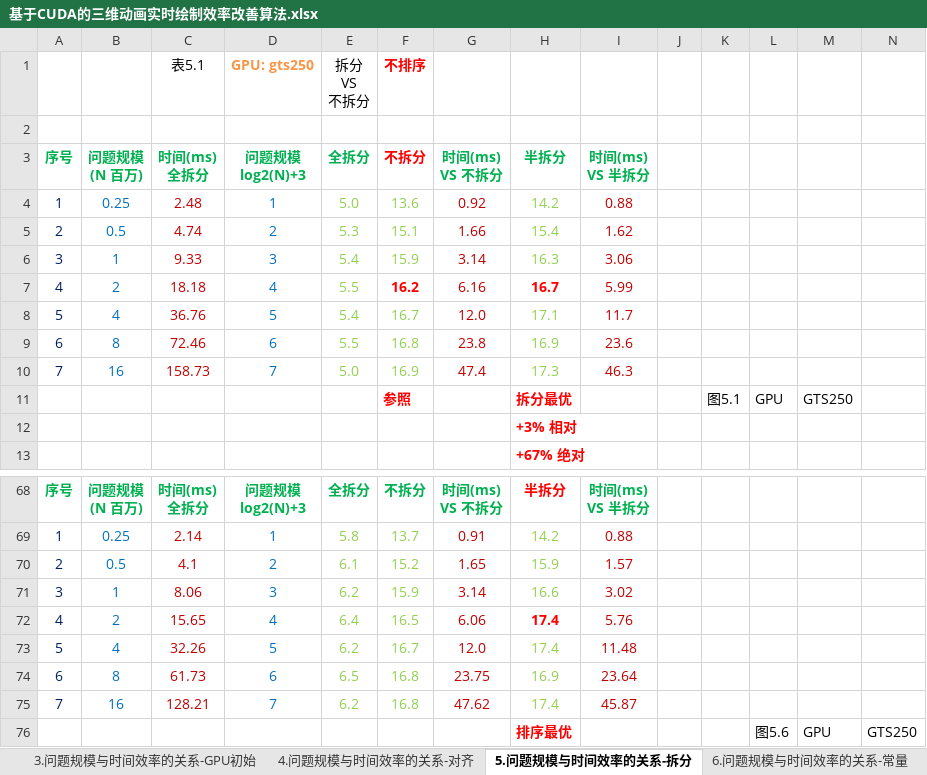
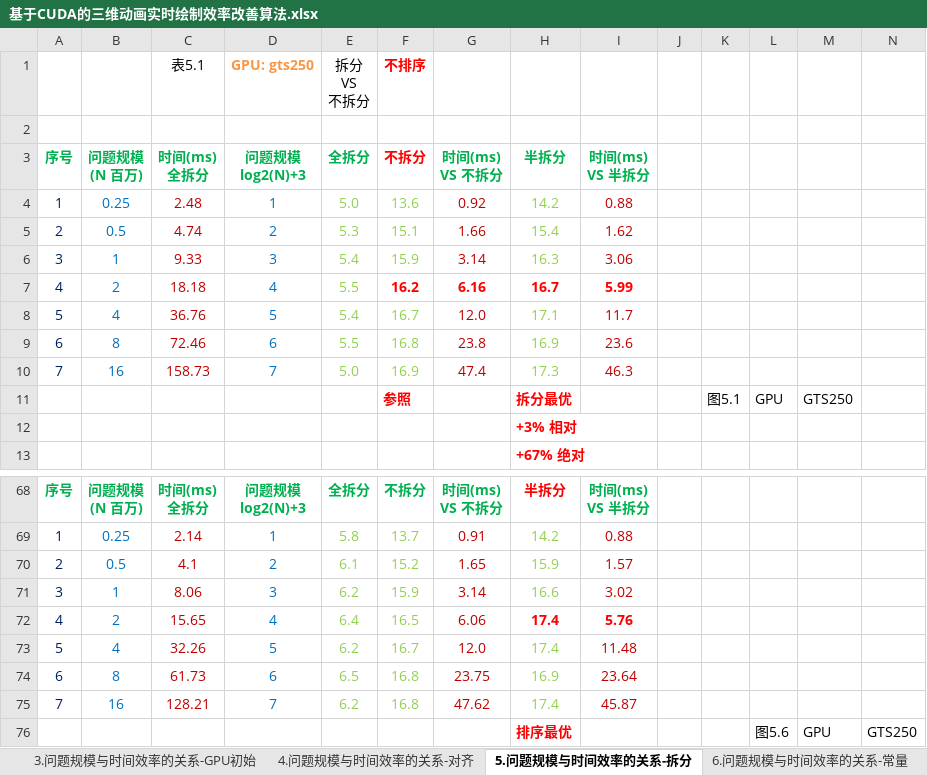
Before and after one commit to soulsheng/CudaAccMs3d, an Excel workbook: doc/基于CUDA的三维动画实时绘制效率改善算法.xlsx, sheet 5.问题规模与时间效率的关系-拆分, drawn as a sheet; only a part is shown, gaps mark what is left out; values as stored, in another font and other column widths than the file's, no borders; charts and pictures not drawn; the diff names each change by its address in the sheet, - before the commit and + after, or states it on an @@ line.

```diff
--- a/doc/基于CUDA的三维动画实时绘制效率改善算法.xlsx (sheet 5.问题规模与时间效率的关系-拆分)
+++ b/doc/基于CUDA的三维动画实时绘制效率改善算法.xlsx (sheet 5.问题规模与时间效率的关系-拆分)
@@ G7 bold: off → on, text colour: #C00000 → #FF0000 @@
@@ I7 bold: off → on, text colour: #C00000 → #FF0000 @@
@@ I72 bold: off → on, text colour: #C00000 → #FF0000 @@
```
Also changed, not shown: sheet 4.问题规模与时间效率的关系-对齐, charts or pictures, 5 other files.
